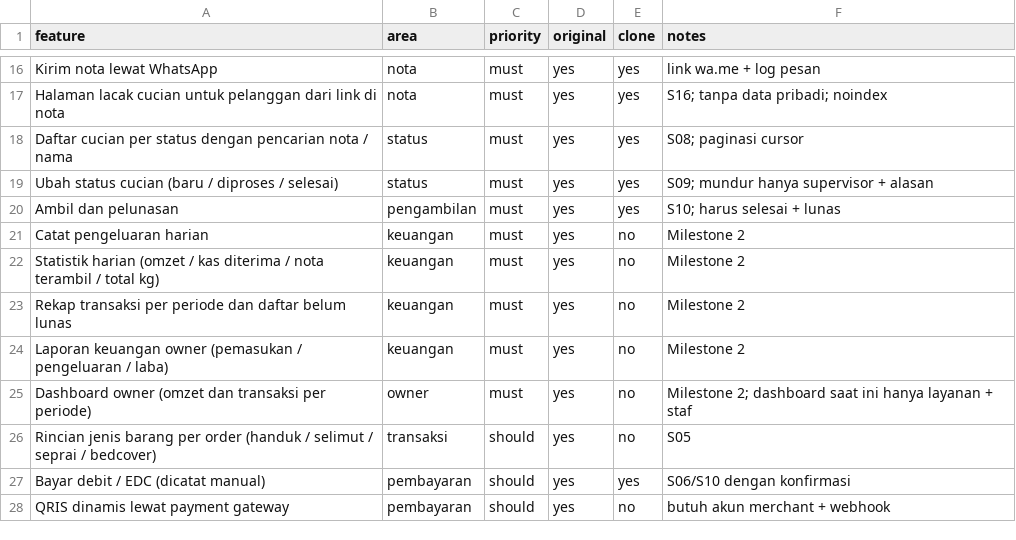
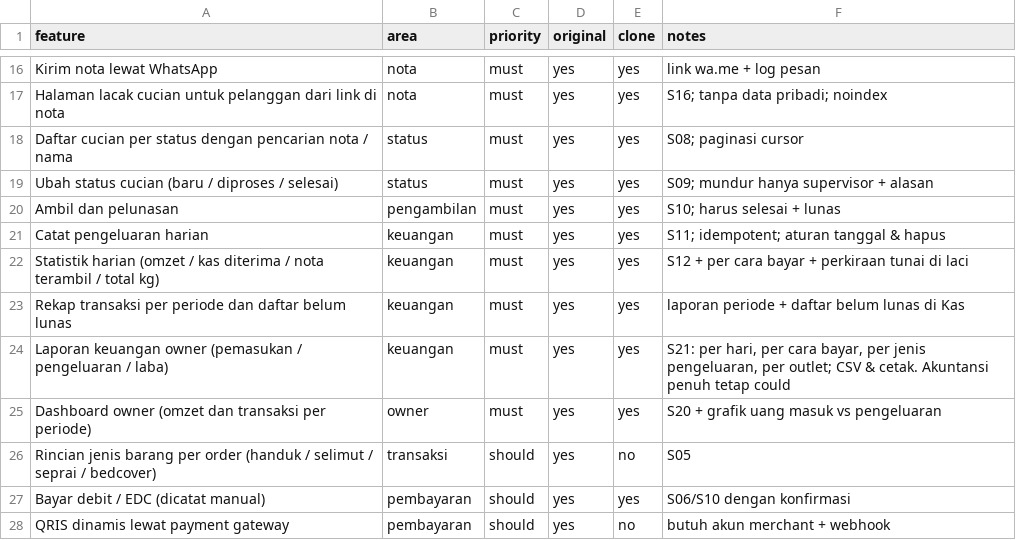
Before and after one commit to rsctv27/laundry-kasir-v2, a CSV file: replica/features.csv, drawn as a sheet; only a part is shown, gaps mark what is left out; the diff covers the shown part only.

```diff
--- a/replica/features.csv
+++ b/replica/features.csv
@@ -20,7 +20,7 @@ Ubah status cucian (baru / diproses / selesai),status,must,yes,yes,S09; mundur h
 Ambil dan pelunasan,pengambilan,must,yes,yes,S10; harus selesai + lunas
-Catat pengeluaran harian,keuangan,must,yes,no,Milestone 2
-Statistik harian (omzet / kas diterima / nota terambil / total kg),keuangan,must,yes,no,Milestone 2
-Rekap transaksi per periode dan daftar belum lunas,keuangan,must,yes,no,Milestone 2
-Laporan keuangan owner (pemasukan / pengeluaran / laba),keuangan,must,yes,no,Milestone 2
-Dashboard owner (omzet dan transaksi per periode),owner,must,yes,no,Milestone 2; dashboard saat ini hanya layanan + staf
+Catat pengeluaran harian,keuangan,must,yes,yes,S11; idempotent; aturan tanggal & hapus
+Statistik harian (omzet / kas diterima / nota terambil / total kg),keuangan,must,yes,yes,S12 + per cara bayar + perkiraan tunai di laci
+Rekap transaksi per periode dan daftar belum lunas,keuangan,must,yes,yes,laporan periode + daftar belum lunas di Kas
+Laporan keuangan owner (pemasukan / pengeluaran / laba),keuangan,must,yes,yes,"S21: per hari, per cara bayar, per jenis pengeluaran, per outlet; CSV & cetak. Akuntansi penuh tetap could"
+Dashboard owner (omzet dan transaksi per periode),owner,must,yes,yes,S20 + grafik uang masuk vs pengeluaran
 Rincian jenis barang per order (handuk / selimut / seprai / bedcover),transaksi,should,yes,no,S05
```
Also changed, not shown: 1 added row and 12 edited cells elsewhere in this file, 2 other files.
